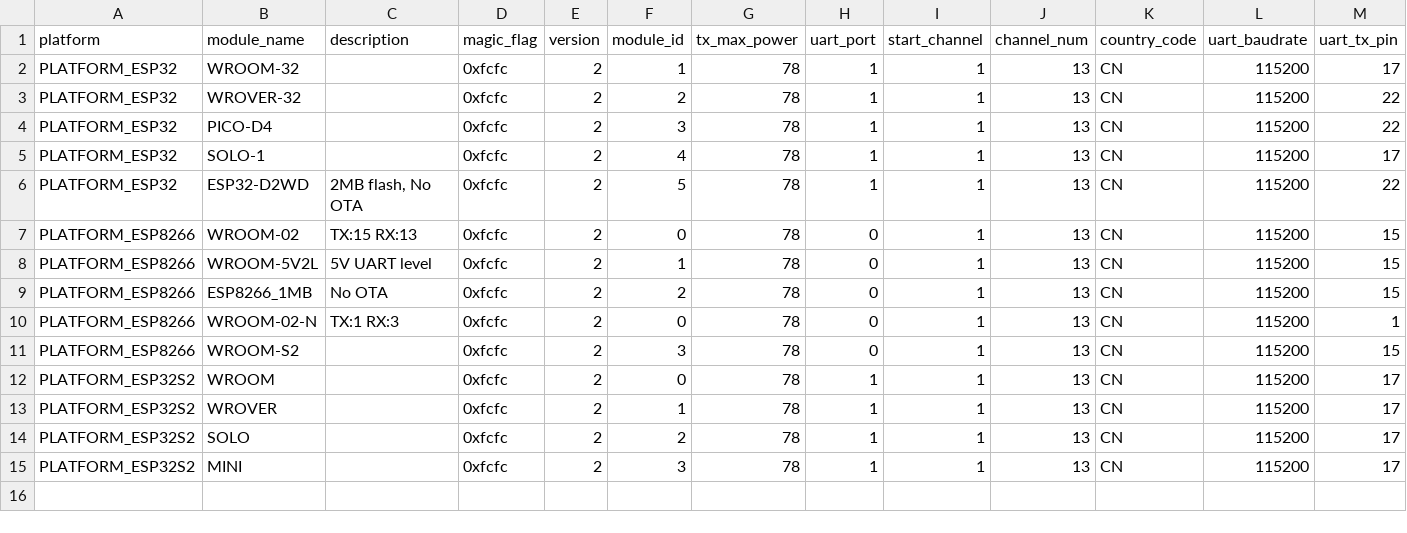
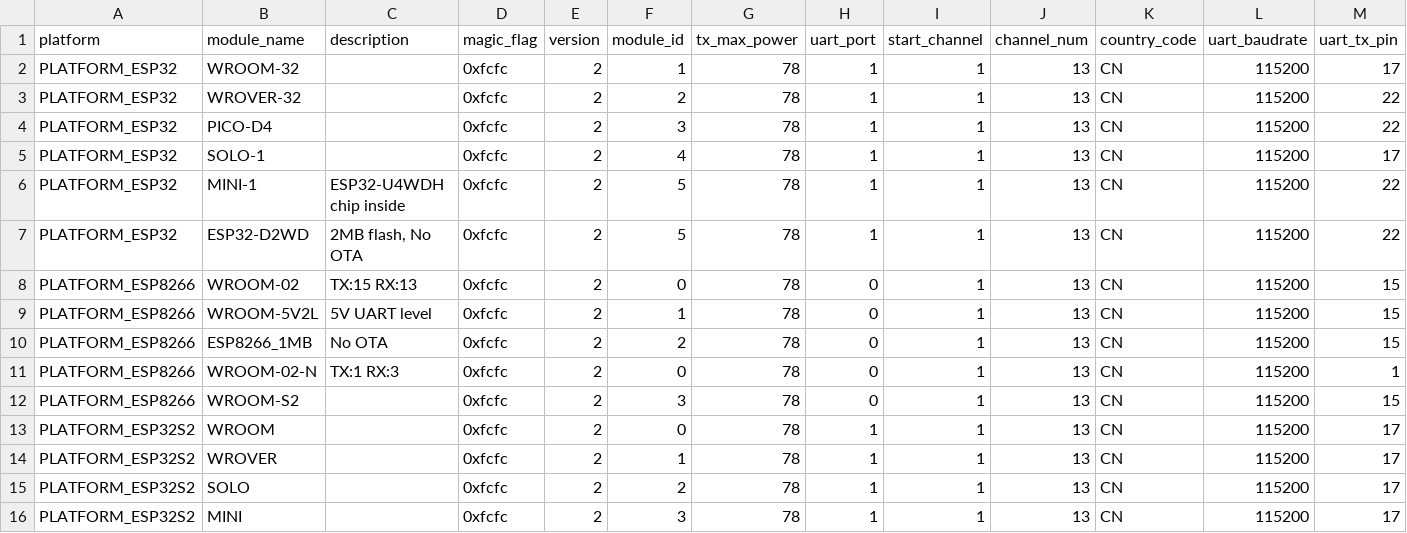
Before and after one commit to espressif/esp-at, a CSV file: components/customized_partitions/raw_data/factory_param/factory_param_data.csv, drawn as a sheet; only a part is shown; rows hold the shown columns only; the diff names each change by its address in the sheet, - before the commit and + after, or states it on an @@ line.

Commit message:
feat: add ESP32-MINI-1 module support
- ESP32-MINI-1 module with ESP32-U4WDH chip inside (single core, 4MB flash in chipset, WiFi b/g/n + BT/BLE dual mode, High temperature)

```diff
--- a/components/customized_partitions/raw_data/factory_param/factory_param_data.csv
+++ b/components/customized_partitions/raw_data/factory_param/factory_param_data.csv
+row 6: PLATFORM_ESP32 | MINI-1 | ESP32-U4WDH chip inside | 0xfcfc | 2 | 5 | 78 | 1 | 1 | 13 | CN | 115200 | 22
```
Also changed, not shown: 7 other files.
